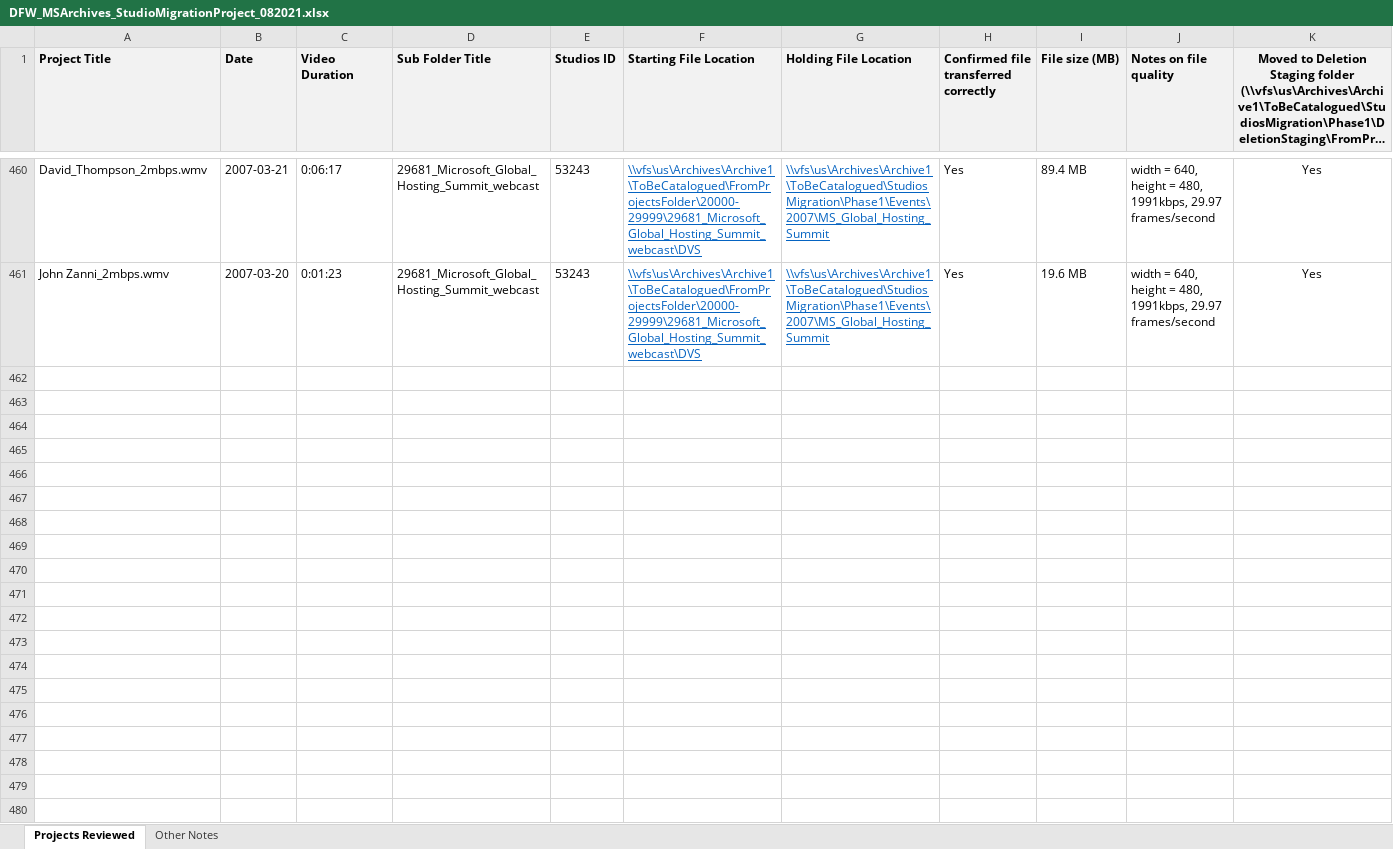
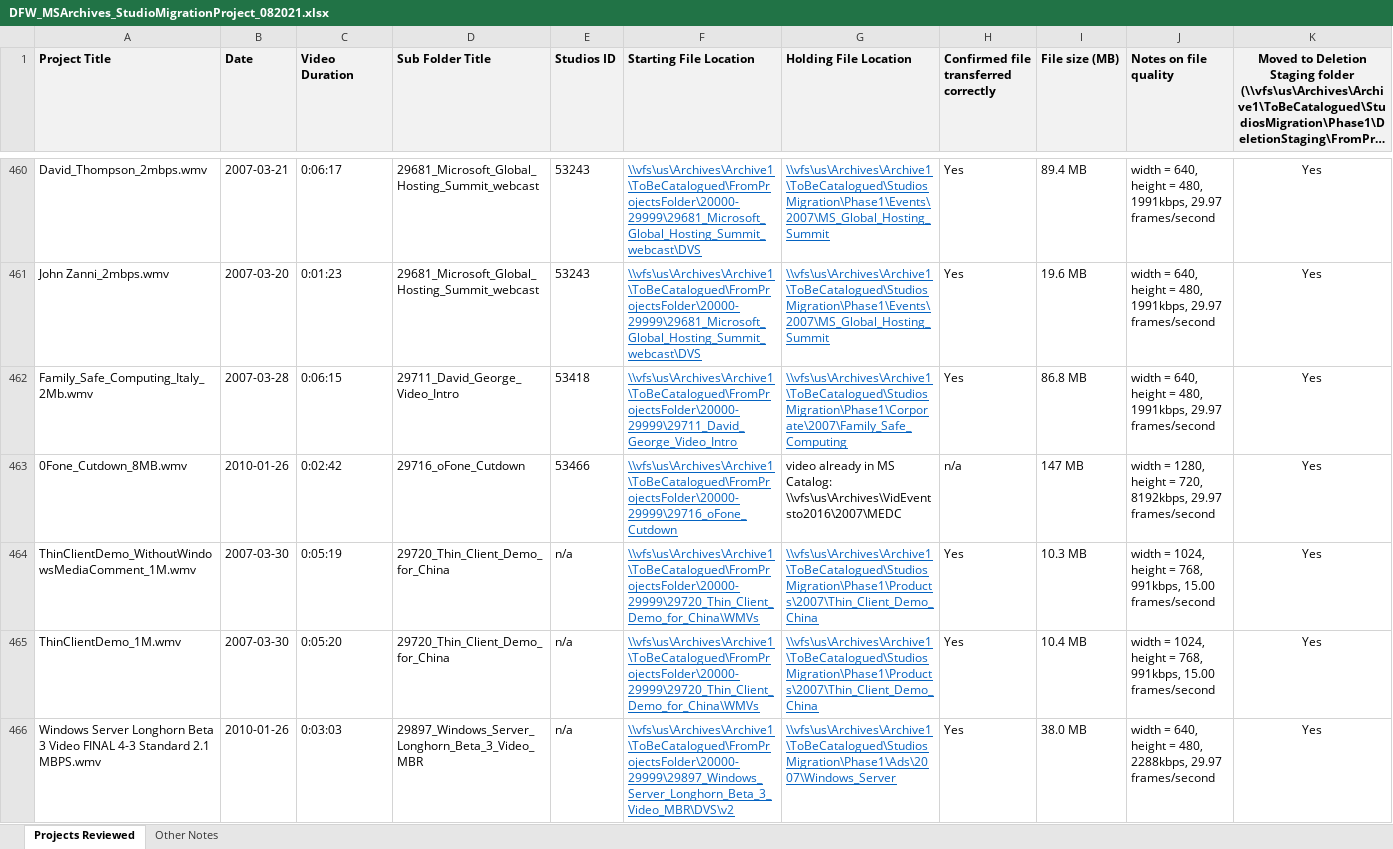
Before and after one commit to ewhinihan/dfw_mslibrary, an Excel workbook: DFW_MSArchives_StudioMigrationProject_082021.xlsx, sheet Projects Reviewed, drawn as a sheet; only a part is shown, gaps mark what is left out; long unchanged cells end in …; values as stored, in another font and other column widths than the file's, no borders; rows hold the shown columns only; the diff covers the shown part only; the diff names each change by its address in the sheet, - before the commit and + after, or states it on an @@ line.

Commit message:
Add files via upload

```diff
--- a/DFW_MSArchives_StudioMigrationProject_082021.xlsx (sheet Projects Reviewed)
+++ b/DFW_MSArchives_StudioMigrationProject_082021.xlsx (sheet Projects Reviewed)
+row 462: Family_Safe_Computing_Italy_2Mb.wmv | 2007-03-28 | 0:06:15 | 29711_David_George_Video_Intro | 53418 | \\vfs\us\Archives\Archive1\ToBeCatalogued\FromProjectsFolder\20000-29999\29711_David_George_Video_Intro | \\vfs\us\Archives\Archive1\ToBeCatalogued\StudiosMigration\Phase1\Corporate\2007\Family_Safe_Computing | Yes | 86.8 MB | width = 640, height = 480, 1991kbps, 29.97 frames/second | Yes
+row 463: 0Fone_Cutdown_8MB.wmv | 2010-01-26 | 0:02:42 | 29716_oFone_Cutdown | 53466 | \\vfs\us\Archives\Archive1\ToBeCatalogued\FromProjectsFolder\20000-29999\29716_oFone_Cutdown | video already in MS Catalog: \\vfs\us\Archives\VidEventsto2016\2007\MEDC | n/a | 147 MB | width = 1280, height = 720, 8192kbps, 29.97 frames/second | Yes
+row 464: ThinClientDemo_WithoutWindowsMediaComment_1M.wmv | 2007-03-30 | 0:05:19 | 29720_Thin_Client_Demo_for_China | n/a | \\vfs\us\Archives\Archive1\ToBeCatalogued\FromProjectsFolder\20000-29999\29720_Thin_Client_Demo_for_China\WMVs | \\vfs\us\Archives\Archive1\ToBeCatalogued\StudiosMigration\Phase1\Products\2007\Thin_Client_Demo_China | Yes | 10.3 MB | width = 1024, height = 768, 991kbps, 15.00 frames/second | Yes
+row 465: ThinClientDemo_1M.wmv | 2007-03-30 | 0:05:20 | 29720_Thin_Client_Demo_for_China | n/a | \\vfs\us\Archives\Archive1\ToBeCatalogued\FromProjectsFolder\20000-29999\29720_Thin_Client_Demo_for_China\WMVs | \\vfs\us\Archives\Archive1\ToBeCatalogued\StudiosMigration\Phase1\Products\2007\Thin_Client_Demo_China | Yes | 10.4 MB | width = 1024, height = 768, 991kbps, 15.00 frames/second | Yes
+row 466: Windows Server Longhorn Beta 3 Video FINAL 4-3 Standard 2.1 MBPS.wmv | 2010-01-26 | 0:03:03 | 29897_Windows_Server_Longhorn_Beta_3_Video_MBR | n/a | \\vfs\us\Archives\Archive1\ToBeCatalogued\FromProjectsFolder\20000-29999\29897_Windows_Server_Longhorn_Beta_3_Video_MBR\DVS\v2 | \\vfs\us\Archives\Archive1\ToBeCatalogued\StudiosMigration\Phase1\Ads\2007\Windows_Server | Yes | 38.0 MB | width = 640, height = 480, 2288kbps, 29.97 frames/second | Yes
```
Also changed, not shown: 35 added rows elsewhere in this sheet.
